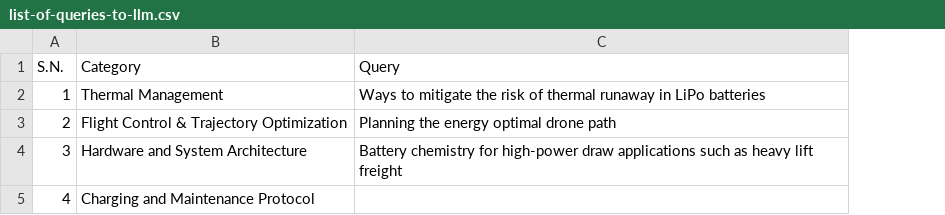
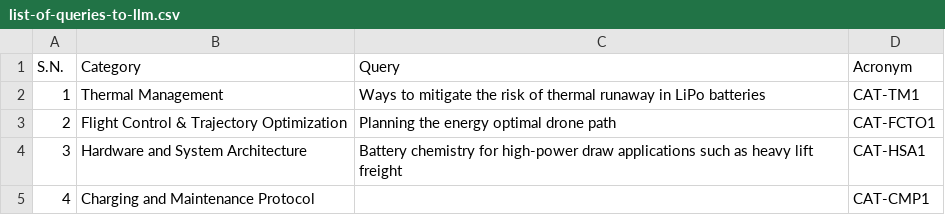
Before and after one commit to anilkunwar/uav-battery-optimization, a CSV file: concept_graphformer/list-of-queries-to-llm.csv, drawn as a sheet; the diff names each change by its address in the sheet, - before the commit and + after, or states it on an @@ line.

Commit message:
Update list-of-queries-to-llm.csv

```diff
--- a/concept_graphformer/list-of-queries-to-llm.csv
+++ b/concept_graphformer/list-of-queries-to-llm.csv
+column D (Acronym), rows 2-5: CAT-TM1 | CAT-FCTO1 | CAT-HSA1 | CAT-CMP1
```
